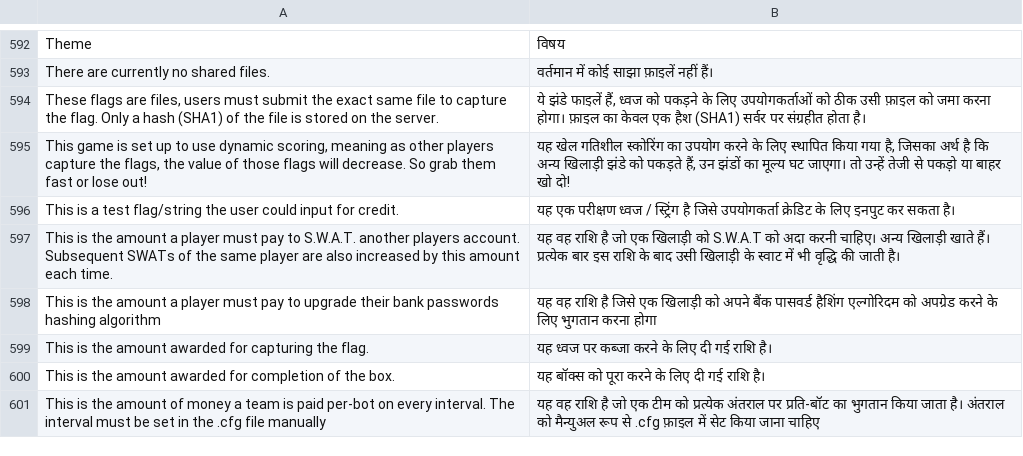
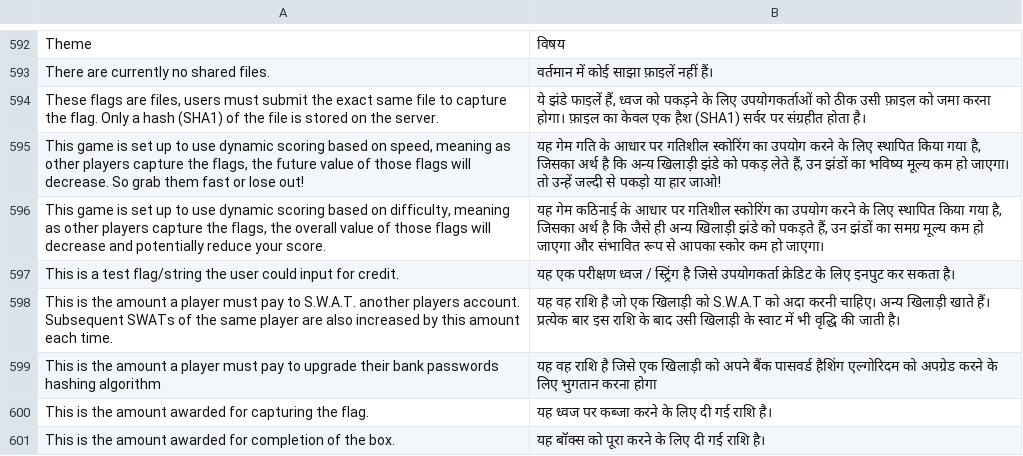
Before and after one commit to moloch--/RootTheBox, a CSV file: locale/hi.csv, drawn as a sheet; only a part is shown, gaps mark what is left out; the shorter side is filled out with more unchanged rows.

Commit message:
Readme, Dynamic Type desc

```diff
--- a/locale/hi.csv
+++ b/locale/hi.csv
@@ -594,3 +594,4 @@ There are currently no shared files.,वर्तमान में कोई
 "These flags are files, users must submit the exact same file to capture the flag. Only a hash (SHA1) of the file is stored on the server.","ये झंडे फाइलें हैं, ध्वज को पकड़ने के लिए उपयोगकर्ताओं को ठीक उसी फ़ाइल को जमा करना होगा। फ़ाइल का केवल एक हैश (SHA1) सर्वर पर संग्रहीत होता है।"
-"This game is set up to use dynamic scoring, meaning as other players capture the flags, the value of those flags will decrease.  So grab them fast or lose out!","यह खेल गतिशील स्कोरिंग का उपयोग करने के लिए स्थापित किया गया है, जिसका अर्थ है कि अन्य खिलाड़ी झंडे को पकड़ते हैं, उन झंडों का मूल्य घट जाएगा। तो उन्हें तेजी से पकड़ो या बाहर खो दो!"
+"This game is set up to use dynamic scoring based on speed, meaning as other players capture the flags, the future value of those flags will decrease.  So grab them fast or lose out!","यह गेम गति के आधार पर गतिशील स्कोरिंग का उपयोग करने के लिए स्थापित किया गया है, जिसका अर्थ है कि अन्य खिलाड़ी झंडे को पकड़ लेते हैं, उन झंडों का भविष्य मूल्य कम हो जाएगा। तो उन्हें जल्दी से पकड़ो या हार जाओ!"
+"This game is set up to use dynamic scoring based on difficulty, meaning as other players capture the flags, the overall value of those flags will decrease and potentially reduce your score.","यह गेम कठिनाई के आधार पर गतिशील स्कोरिंग का उपयोग करने के लिए स्थापित किया गया है, जिसका अर्थ है कि जैसे ही अन्य खिलाड़ी झंडे को पकड़ते हैं, उन झंडों का समग्र मूल्य कम हो जाएगा और संभावित रूप से आपका स्कोर कम हो जाएगा।"
 This is a test flag/string the user could input for credit.,यह एक परीक्षण ध्वज / स्ट्रिंग है जिसे उपयोगकर्ता क्रेडिट के लिए इनपुट कर सकता है।
```
Also changed, not shown: locale/ar.csv, locale/bn.csv, 11 other files.
